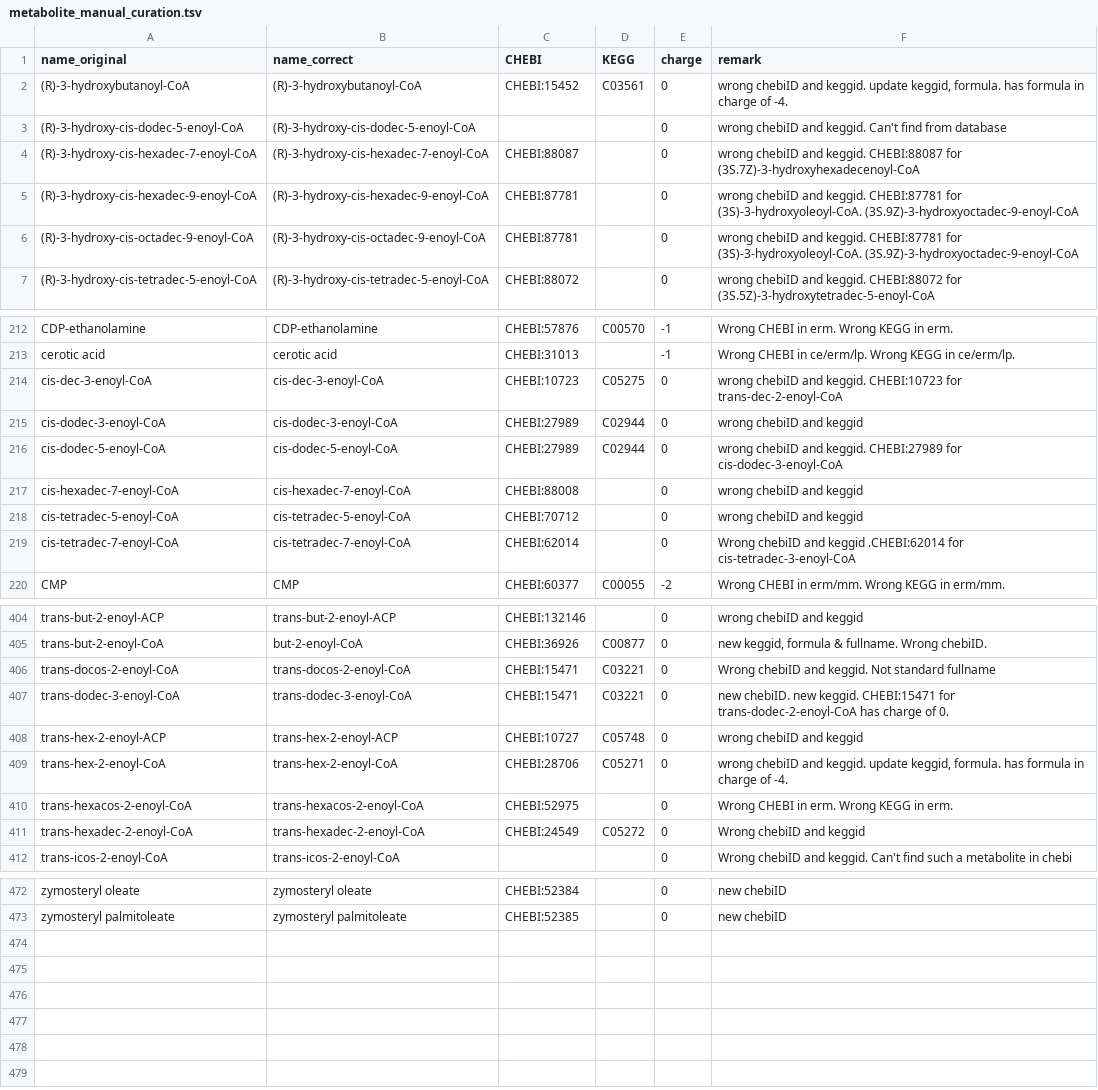
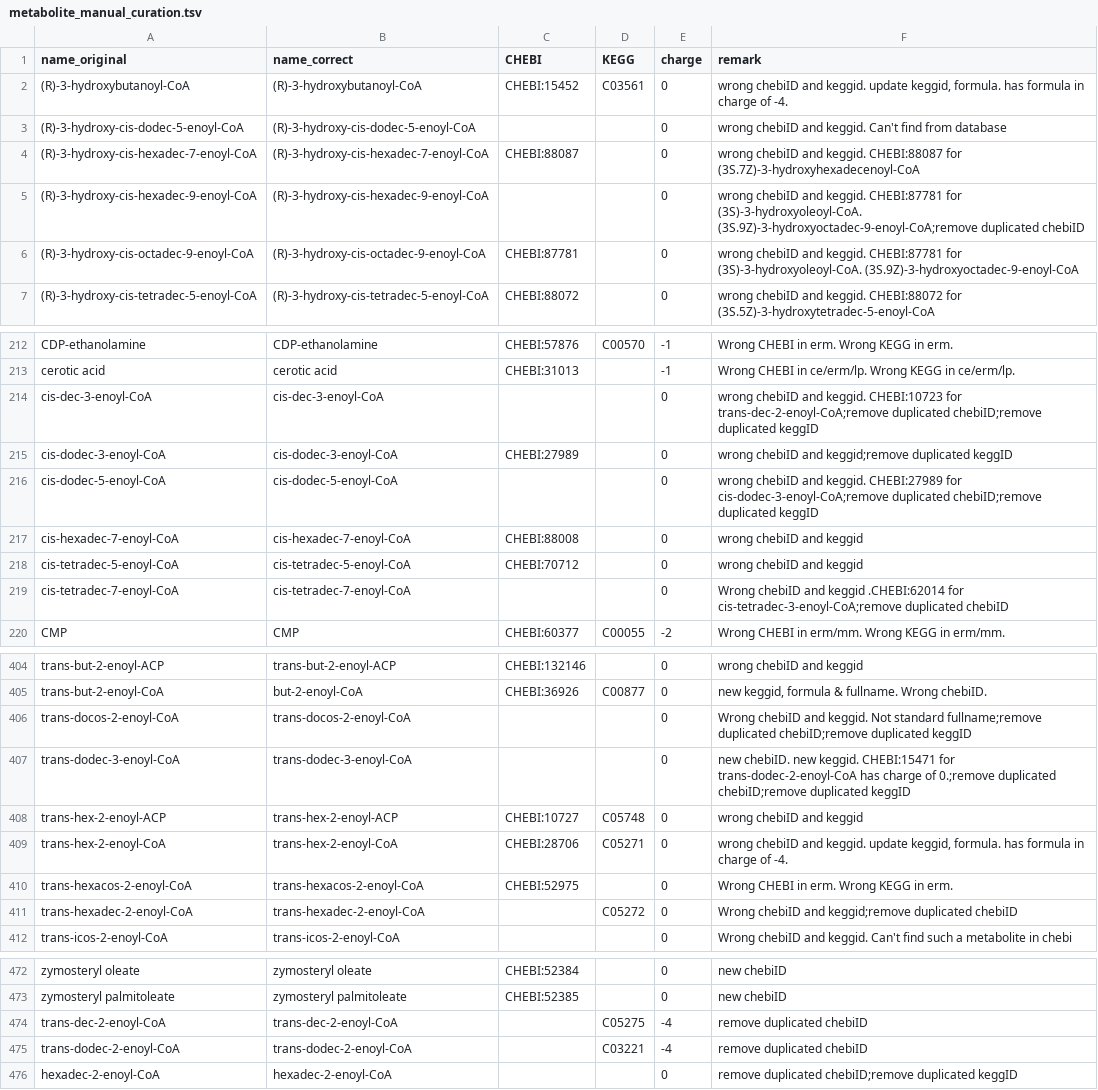
Before and after one commit to weilandtd/yeast-GEM, a TSV file: ComplementaryData/modelCuration/metabolite_manual_curation.tsv, drawn as a sheet; only a part is shown, gaps mark what is left out; the diff covers the shown part only.

Commit message:
fix-met.annot: delete repeated keggIDs and chebiIDs
RAVEN function "checkModelStruct" was used to detect repeated ids

```diff
--- a/ComplementaryData/modelCuration/metabolite_manual_curation.tsv
+++ b/ComplementaryData/modelCuration/metabolite_manual_curation.tsv
@@ -4,3 +4,3 @@ name_original	name_correct	CHEBI	KEGG	charge	remark
 (R)-3-hydroxy-cis-hexadec-7-enoyl-CoA	(R)-3-hydroxy-cis-hexadec-7-enoyl-CoA	CHEBI:88087		0	wrong chebiID and keggid. CHEBI:88087 for  (3S.7Z)-3-hydroxyhexadecenoyl-CoA
-(R)-3-hydroxy-cis-hexadec-9-enoyl-CoA	(R)-3-hydroxy-cis-hexadec-9-enoyl-CoA	CHEBI:87781		0	wrong chebiID and keggid. CHEBI:87781 for   (3S)-3-hydroxyoleoyl-CoA. (3S.9Z)-3-hydroxyoctadec-9-enoyl-CoA
+(R)-3-hydroxy-cis-hexadec-9-enoyl-CoA	(R)-3-hydroxy-cis-hexadec-9-enoyl-CoA			0	"wrong chebiID and keggid. CHEBI:87781 for   (3S)-3-hydroxyoleoyl-CoA. (3S.9Z)-3-hydroxyoctadec-9-enoyl-CoA;remove duplicated chebiID"
 (R)-3-hydroxy-cis-octadec-9-enoyl-CoA	(R)-3-hydroxy-cis-octadec-9-enoyl-CoA	CHEBI:87781		0	wrong chebiID and keggid. CHEBI:87781 for (3S)-3-hydroxyoleoyl-CoA. (3S.9Z)-3-hydroxyoctadec-9-enoyl-CoA
@@ -213,8 +213,8 @@ CDP-ethanolamine	CDP-ethanolamine	CHEBI:57876	C00570	-1	Wrong CHEBI in erm. Wron
 cerotic acid	cerotic acid	CHEBI:31013		-1	Wrong CHEBI in ce/erm/lp. Wrong KEGG in ce/erm/lp.
-cis-dec-3-enoyl-CoA	cis-dec-3-enoyl-CoA	CHEBI:10723	C05275	0	wrong chebiID and keggid. CHEBI:10723 for trans-dec-2-enoyl-CoA
-cis-dodec-3-enoyl-CoA	cis-dodec-3-enoyl-CoA	CHEBI:27989	C02944	0	wrong chebiID and keggid
-cis-dodec-5-enoyl-CoA	cis-dodec-5-enoyl-CoA	CHEBI:27989	C02944	0	wrong chebiID and keggid.  CHEBI:27989 for cis-dodec-3-enoyl-CoA
+cis-dec-3-enoyl-CoA	cis-dec-3-enoyl-CoA			0	"wrong chebiID and keggid. CHEBI:10723 for trans-dec-2-enoyl-CoA;remove duplicated chebiID;remove duplicated keggID"
+cis-dodec-3-enoyl-CoA	cis-dodec-3-enoyl-CoA	CHEBI:27989		0	"wrong chebiID and keggid;remove duplicated keggID"
+cis-dodec-5-enoyl-CoA	cis-dodec-5-enoyl-CoA			0	"wrong chebiID and keggid.  CHEBI:27989 for cis-dodec-3-enoyl-CoA;remove duplicated chebiID;remove duplicated keggID"
 cis-hexadec-7-enoyl-CoA	cis-hexadec-7-enoyl-CoA	CHEBI:88008		0	wrong chebiID and keggid
 cis-tetradec-5-enoyl-CoA	cis-tetradec-5-enoyl-CoA	CHEBI:70712		0	wrong chebiID and keggid
-cis-tetradec-7-enoyl-CoA	cis-tetradec-7-enoyl-CoA	CHEBI:62014		0	Wrong chebiID and keggid .CHEBI:62014 for  cis-tetradec-3-enoyl-CoA
+cis-tetradec-7-enoyl-CoA	cis-tetradec-7-enoyl-CoA			0	"Wrong chebiID and keggid .CHEBI:62014 for  cis-tetradec-3-enoyl-CoA;remove duplicated chebiID"
 CMP	CMP	CHEBI:60377	C00055	-2	Wrong CHEBI in erm/mm. Wrong KEGG in erm/mm.
@@ -405,4 +405,4 @@ trans-but-2-enoyl-ACP	trans-but-2-enoyl-ACP	CHEBI:132146		0	wrong chebiID and ke
 trans-but-2-enoyl-CoA	but-2-enoyl-CoA	CHEBI:36926	C00877	0	new keggid, formula & fullname. Wrong chebiID.
-trans-docos-2-enoyl-CoA	trans-docos-2-enoyl-CoA	CHEBI:15471	C03221	0	Wrong chebiID and keggid. Not standard fullname
-trans-dodec-3-enoyl-CoA	trans-dodec-3-enoyl-CoA	CHEBI:15471	C03221	0	new chebiID. new keggid. CHEBI:15471 for  trans-dodec-2-enoyl-CoA has charge of 0.
+trans-docos-2-enoyl-CoA	trans-docos-2-enoyl-CoA			0	"Wrong chebiID and keggid. Not standard fullname;remove duplicated chebiID;remove duplicated keggID"
+trans-dodec-3-enoyl-CoA	trans-dodec-3-enoyl-CoA			0	"new chebiID. new keggid. CHEBI:15471 for  trans-dodec-2-enoyl-CoA has charge of 0.;remove duplicated chebiID;remove duplicated keggID"
 trans-hex-2-enoyl-ACP	trans-hex-2-enoyl-ACP	CHEBI:10727	C05748	0	wrong chebiID and keggid
@@ -410,3 +410,3 @@ trans-hex-2-enoyl-CoA	trans-hex-2-enoyl-CoA	CHEBI:28706	C05271	0	wrong chebiID a
 trans-hexacos-2-enoyl-CoA	trans-hexacos-2-enoyl-CoA	CHEBI:52975		0	Wrong CHEBI in erm. Wrong KEGG in erm.
-trans-hexadec-2-enoyl-CoA	trans-hexadec-2-enoyl-CoA	CHEBI:24549	C05272	0	Wrong chebiID and keggid
+trans-hexadec-2-enoyl-CoA	trans-hexadec-2-enoyl-CoA		C05272	0	"Wrong chebiID and keggid;remove duplicated chebiID"
 trans-icos-2-enoyl-CoA	trans-icos-2-enoyl-CoA			0	Wrong chebiID and keggid. Can't find such a metabolite in chebi
@@ -473 +473,4 @@ zymosteryl oleate	zymosteryl oleate	CHEBI:52384		0	new chebiID
 zymosteryl palmitoleate	zymosteryl palmitoleate	CHEBI:52385		0	new chebiID
+trans-dec-2-enoyl-CoA	trans-dec-2-enoyl-CoA		C05275	-4	remove duplicated chebiID
+trans-dodec-2-enoyl-CoA	trans-dodec-2-enoyl-CoA		C03221	-4	remove duplicated chebiID
+hexadec-2-enoyl-CoA	hexadec-2-enoyl-CoA			0	"remove duplicated chebiID;remove duplicated keggID"
```
Also changed, not shown: 44 edited cells elsewhere in this file, 3 other files.
